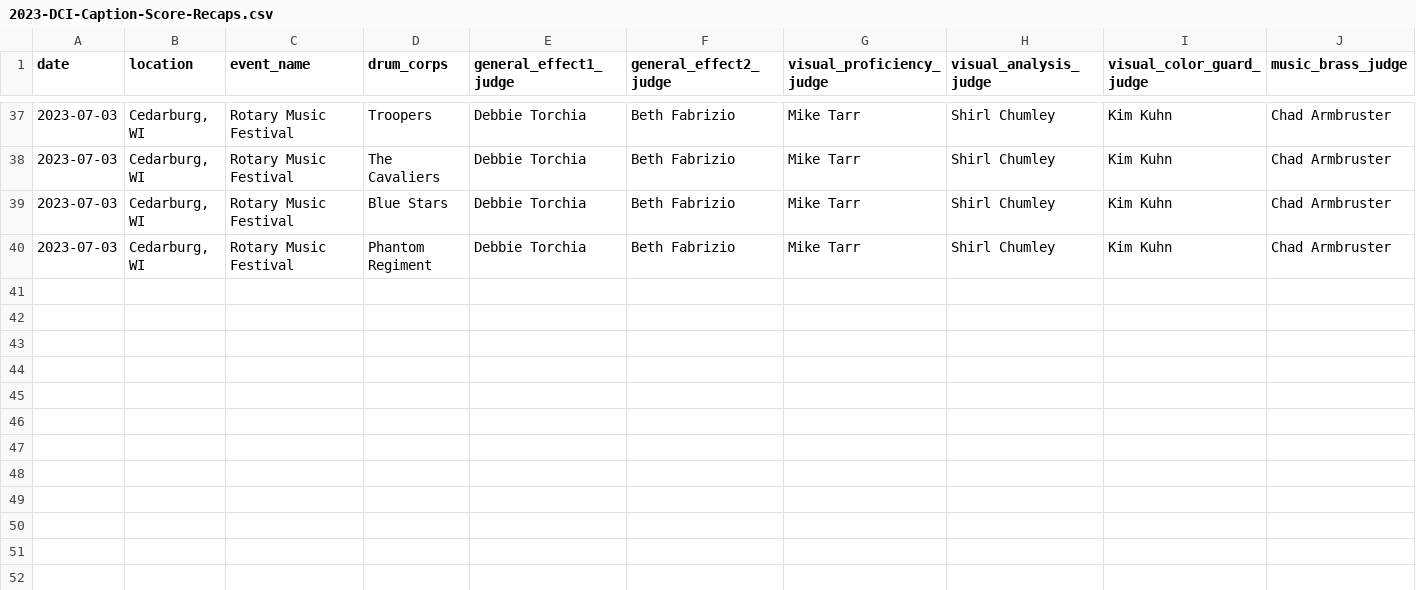
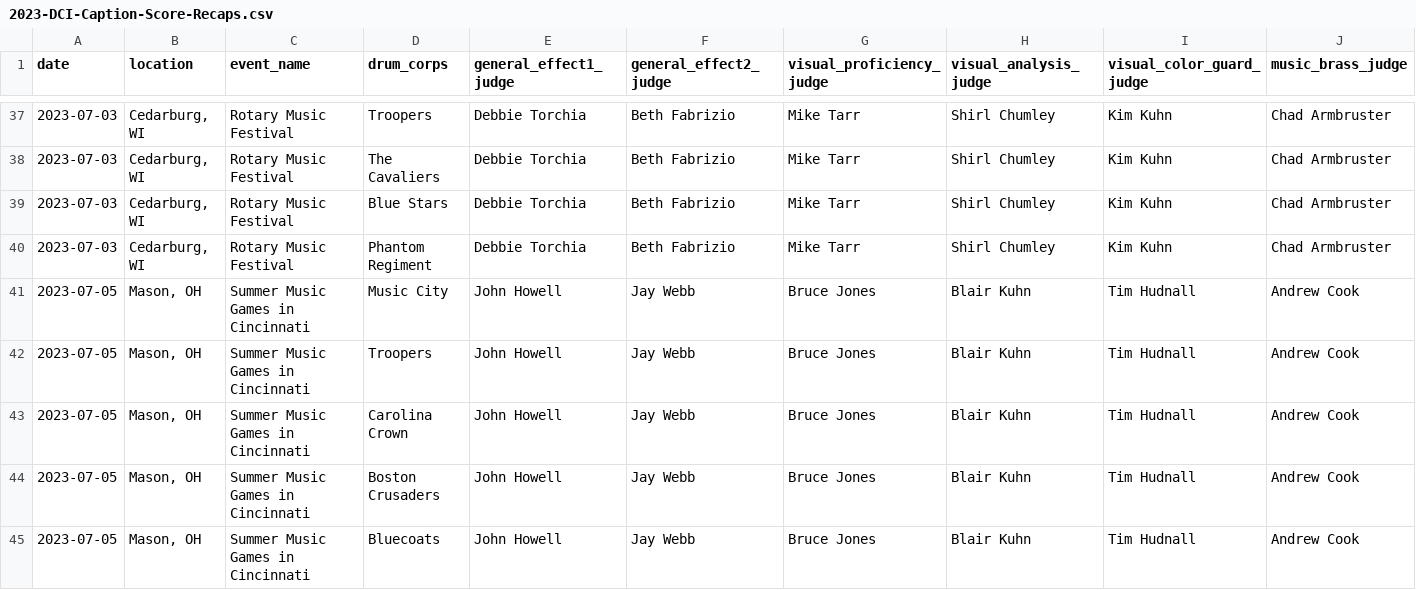
Before and after one commit to aggieed97/Drum-Corps-International, a CSV file: pages/2023-DCI-Caption-Score-Recaps.csv, drawn as a sheet; only a part is shown, gaps mark what is left out; rows hold the shown columns only; the diff names each change by its address in the sheet, - before the commit and + after, or states it on an @@ line.

```diff
--- a/pages/2023-DCI-Caption-Score-Recaps.csv
+++ b/pages/2023-DCI-Caption-Score-Recaps.csv
+row 41: 2023-07-05 | Mason, OH | Summer Music Games in Cincinnati | Music City | John Howell | Jay Webb | Bruce Jones | Blair Kuhn | Tim Hudnall | Andrew Cook
+row 42: 2023-07-05 | Mason, OH | Summer Music Games in Cincinnati | Troopers | John Howell | Jay Webb | Bruce Jones | Blair Kuhn | Tim Hudnall | Andrew Cook
+row 43: 2023-07-05 | Mason, OH | Summer Music Games in Cincinnati | Carolina Crown | John Howell | Jay Webb | Bruce Jones | Blair Kuhn | Tim Hudnall | Andrew Cook
+row 44: 2023-07-05 | Mason, OH | Summer Music Games in Cincinnati | Boston Crusaders | John Howell | Jay Webb | Bruce Jones | Blair Kuhn | Tim Hudnall | Andrew Cook
+row 45: 2023-07-05 | Mason, OH | Summer Music Games in Cincinnati | Bluecoats | John Howell | Jay Webb | Bruce Jones | Blair Kuhn | Tim Hudnall | Andrew Cook
```
Also changed, not shown: pages/2023-World-Class-DCI-scores.csv.
